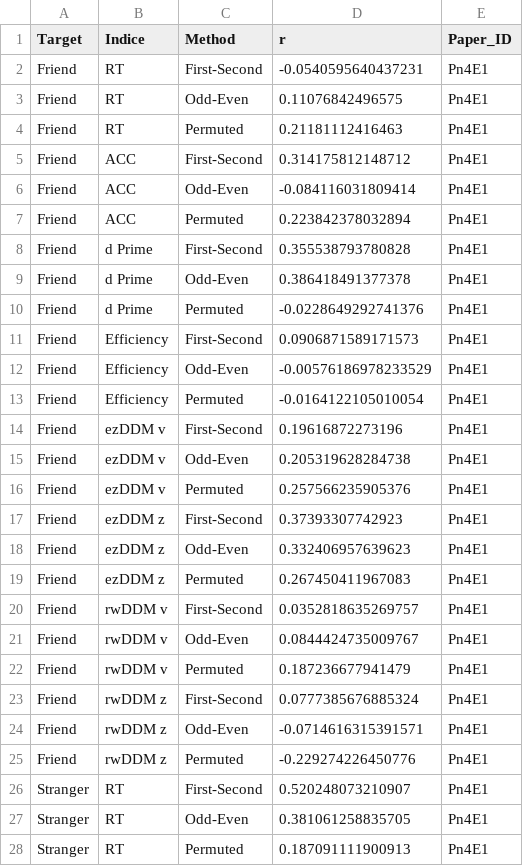
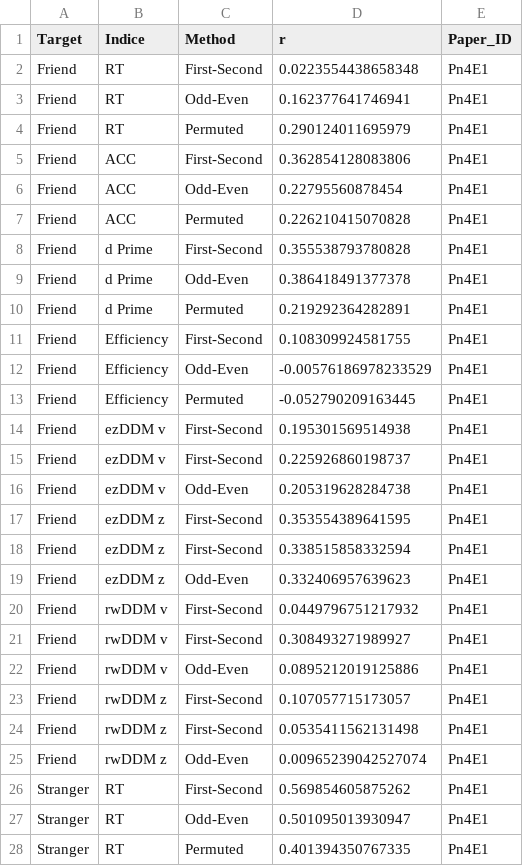
Before and after one commit to Chuan-Peng-Lab/ReliabilitySPE, a CSV file: 5_Analysis/OUTPUT/nmshr/nmshr_Pn4E1.csv, drawn as a sheet; only a part is shown; the diff covers the shown part only.

```diff
--- a/5_Analysis/OUTPUT/nmshr/nmshr_Pn4E1.csv
+++ b/5_Analysis/OUTPUT/nmshr/nmshr_Pn4E1.csv
@@ -1,28 +1,28 @@
 "Target","Indice","Method","r","Paper_ID"
-"Friend","RT","First-Second",-0.0540595640437231,"Pn4E1"
-"Friend","RT","Odd-Even",0.11076842496575,"Pn4E1"
-"Friend","RT","Permuted",0.21181112416463,"Pn4E1"
-"Friend","ACC","First-Second",0.314175812148712,"Pn4E1"
-"Friend","ACC","Odd-Even",-0.084116031809414,"Pn4E1"
-"Friend","ACC","Permuted",0.223842378032894,"Pn4E1"
+"Friend","RT","First-Second",0.0223554438658348,"Pn4E1"
+"Friend","RT","Odd-Even",0.162377641746941,"Pn4E1"
+"Friend","RT","Permuted",0.290124011695979,"Pn4E1"
+"Friend","ACC","First-Second",0.362854128083806,"Pn4E1"
+"Friend","ACC","Odd-Even",0.22795560878454,"Pn4E1"
+"Friend","ACC","Permuted",0.226210415070828,"Pn4E1"
 "Friend","d Prime","First-Second",0.355538793780828,"Pn4E1"
 "Friend","d Prime","Odd-Even",0.386418491377378,"Pn4E1"
-"Friend","d Prime","Permuted",-0.0228649292741376,"Pn4E1"
-"Friend","Efficiency","First-Second",0.0906871589171573,"Pn4E1"
+"Friend","d Prime","Permuted",0.219292364282891,"Pn4E1"
+"Friend","Efficiency","First-Second",0.108309924581755,"Pn4E1"
 "Friend","Efficiency","Odd-Even",-0.00576186978233529,"Pn4E1"
-"Friend","Efficiency","Permuted",-0.0164122105010054,"Pn4E1"
-"Friend","ezDDM v","First-Second",0.19616872273196,"Pn4E1"
+"Friend","Efficiency","Permuted",-0.052790209163445,"Pn4E1"
+"Friend","ezDDM v","First-Second",0.195301569514938,"Pn4E1"
+"Friend","ezDDM v","First-Second",0.225926860198737,"Pn4E1"
 "Friend","ezDDM v","Odd-Even",0.205319628284738,"Pn4E1"
-"Friend","ezDDM v","Permuted",0.257566235905376,"Pn4E1"
-"Friend","ezDDM z","First-Second",0.37393307742923,"Pn4E1"
+"Friend","ezDDM z","First-Second",0.353554389641595,"Pn4E1"
+"Friend","ezDDM z","First-Second",0.338515858332594,"Pn4E1"
 "Friend","ezDDM z","Odd-Even",0.332406957639623,"Pn4E1"
-"Friend","ezDDM z","Permuted",0.267450411967083,"Pn4E1"
-"Friend","rwDDM v","First-Second",0.0352818635269757,"Pn4E1"
-"Friend","rwDDM v","Odd-Even",0.0844424735009767,"Pn4E1"
-"Friend","rwDDM v","Permuted",0.187236677941479,"Pn4E1"
-"Friend","rwDDM z","First-Second",0.0777385676885324,"Pn4E1"
-"Friend","rwDDM z","Odd-Even",-0.0714616315391571,"Pn4E1"
-"Friend","rwDDM z","Permuted",-0.229274226450776,"Pn4E1"
-"Stranger","RT","First-Second",0.520248073210907,"Pn4E1"
-"Stranger","RT","Odd-Even",0.381061258835705,"Pn4E1"
-"Stranger","RT","Permuted",0.187091111900913,"Pn4E1"
+"Friend","rwDDM v","First-Second",0.0449796751217932,"Pn4E1"
+"Friend","rwDDM v","First-Second",0.308493271989927,"Pn4E1"
+"Friend","rwDDM v","Odd-Even",0.0895212019125886,"Pn4E1"
+"Friend","rwDDM z","First-Second",0.107057715173057,"Pn4E1"
+"Friend","rwDDM z","First-Second",0.0535411562131498,"Pn4E1"
+"Friend","rwDDM z","Odd-Even",0.00965239042527074,"Pn4E1"
+"Stranger","RT","First-Second",0.569854605875262,"Pn4E1"
+"Stranger","RT","Odd-Even",0.501095013930947,"Pn4E1"
+"Stranger","RT","Permuted",0.401394350767335,"Pn4E1"
```
Also changed, not shown: 1 added row, 1 removed row and 25 edited cells elsewhere in this file, 5_Analysis/OUTPUT/mcshr_5k/mcshr_P54E1.csv, 5_Analysis/OUTPUT/mcshr_5k/mcshr_Ps1E1.csv, 7 other files.
